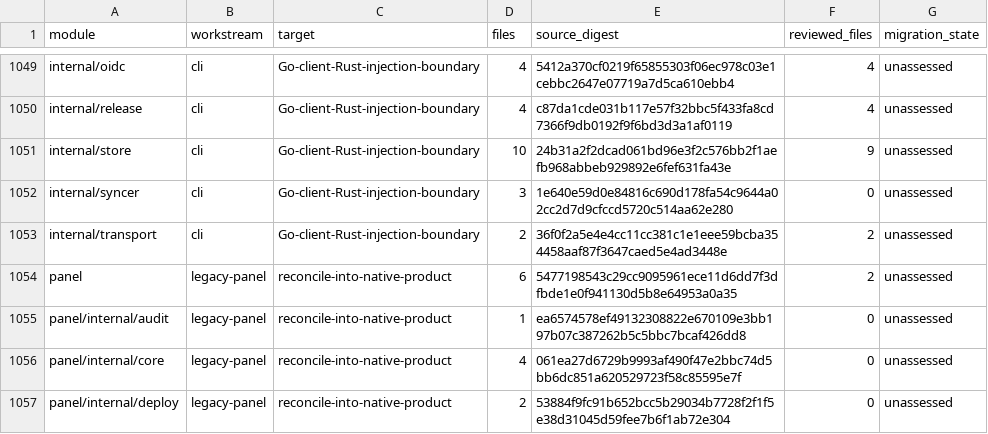
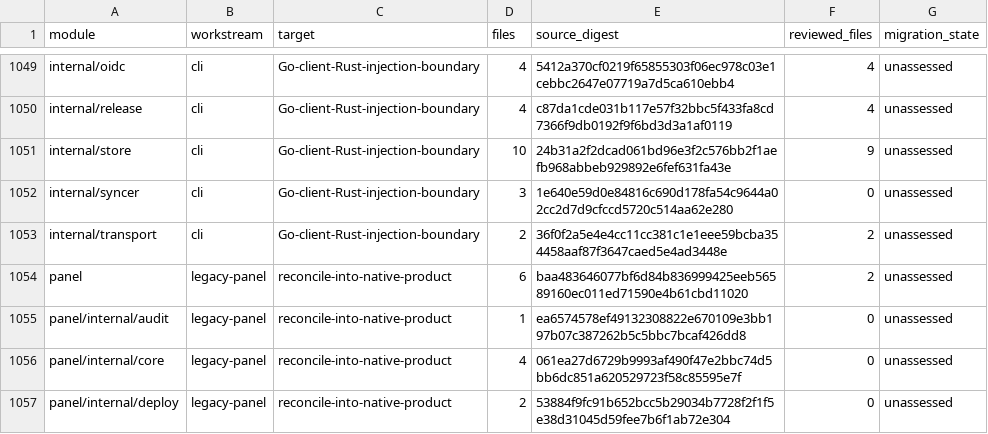
Before and after one commit to shippinAI/vaultix, a TSV file: docs/migration/generated/modules.tsv, drawn as a sheet; only a part is shown, gaps mark what is left out; the diff covers the shown part only.

```diff
--- a/docs/migration/generated/modules.tsv
+++ b/docs/migration/generated/modules.tsv
@@ -1053,3 +1053,3 @@ internal/syncer	cli	Go-client-Rust-injection-boundary	3	1e640e59d0e84816c690d178
 internal/transport	cli	Go-client-Rust-injection-boundary	2	36f0f2a5e4e4cc11cc381c1e1eee59bcba354458aaf87f3647caed5e4ad3448e	2	unassessed
-panel	legacy-panel	reconcile-into-native-product	6	5477198543c29cc9095961ece11d6dd7f3dfbde1e0f941130d5b8e64953a0a35	2	unassessed
+panel	legacy-panel	reconcile-into-native-product	6	baa483646077bf6d84b836999425eeb56589160ec011ed71590e4b61cbd11020	2	unassessed
 panel/internal/audit	legacy-panel	reconcile-into-native-product	1	ea6574578ef49132308822e670109e3bb197b07c387262b5c5bbc7bcaf426dd8	0	unassessed
```
Also changed, not shown: 10 edited cells elsewhere in this file, 7 other files.
